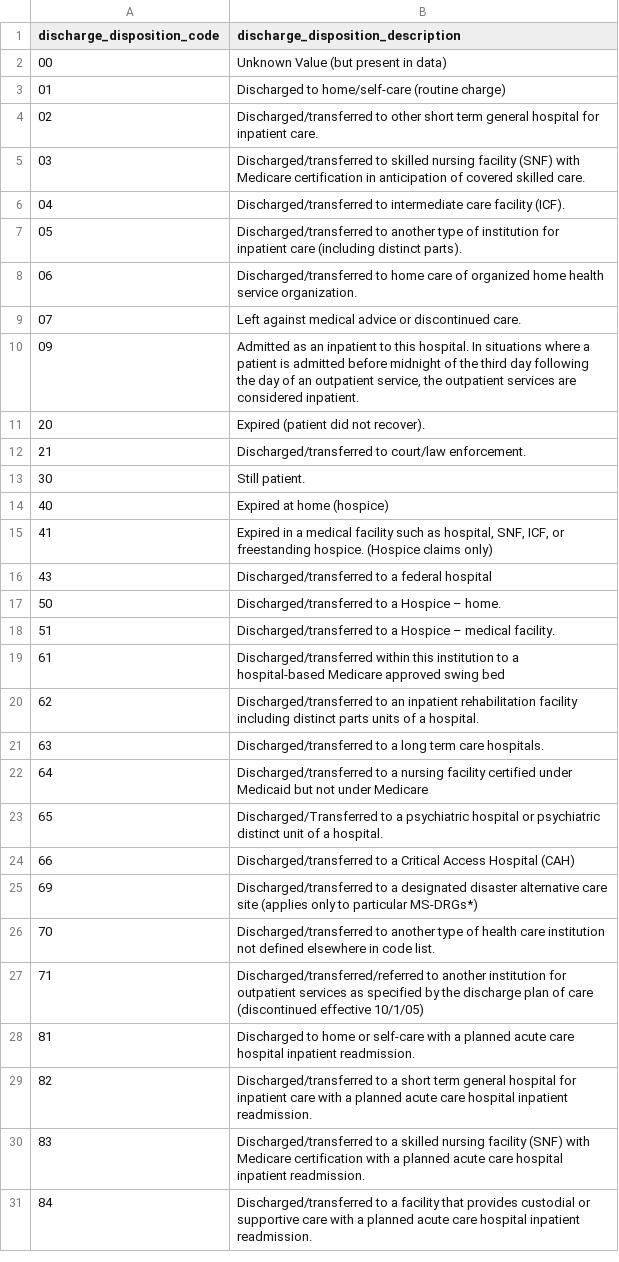
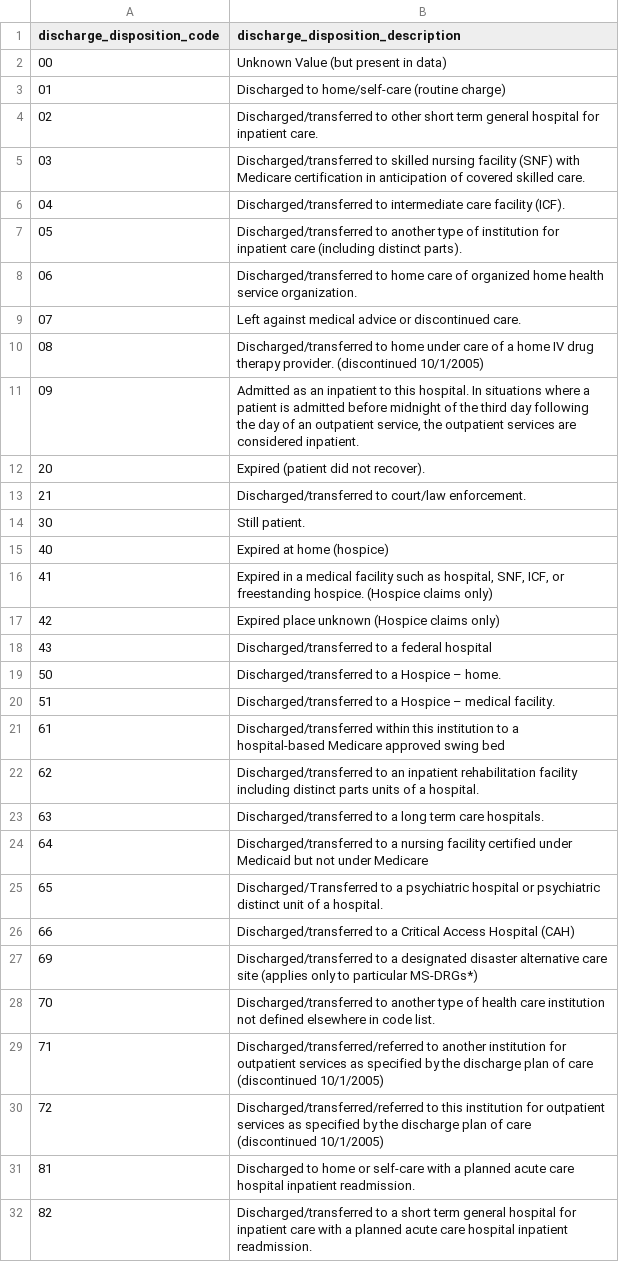
Before and after one commit to tuva-health/tuva, a CSV file: seeds/terminology/terminology__discharge_disposition.csv, drawn as a sheet; only a part is shown; the shorter side is filled out with more unchanged rows.

Commit message:
updated discharge disposition

```diff
--- a/seeds/terminology/terminology__discharge_disposition.csv
+++ b/seeds/terminology/terminology__discharge_disposition.csv
@@ -9,2 +9,3 @@
 "07",Left against medical advice or discontinued care.
+"08",Discharged/transferred to home under care of a home IV drug therapy provider. (discontinued 10/1/2005)
 "09","Admitted as an inpatient to this hospital. In situations where a patient is admitted before midnight of the third day following the day of an outpatient service, the outpatient services are considered inpatient."
@@ -15,2 +16,3 @@
 "41","Expired in a medical facility such as hospital, SNF, ICF, or freestanding hospice. (Hospice claims only)"
+"42",Expired place unknown (Hospice claims only)
 "43",Discharged/transferred to a federal hospital
@@ -26,3 +28,4 @@
 "70",Discharged/transferred to another type of health care institution not defined elsewhere in code list.
-"71",Discharged/transferred/referred to another institution for outpatient services as specified by the discharge plan of care (discontinued effective 10/1/05)
+"71",Discharged/transferred/referred to another institution for outpatient services as specified by the discharge plan of care (discontinued 10/1/2005)
+"72",Discharged/transferred/referred to this institution for outpatient services as specified by the discharge plan of care (discontinued 10/1/2005)
 "81",Discharged to home or self-care with a planned acute care hospital inpatient readmission.
```
